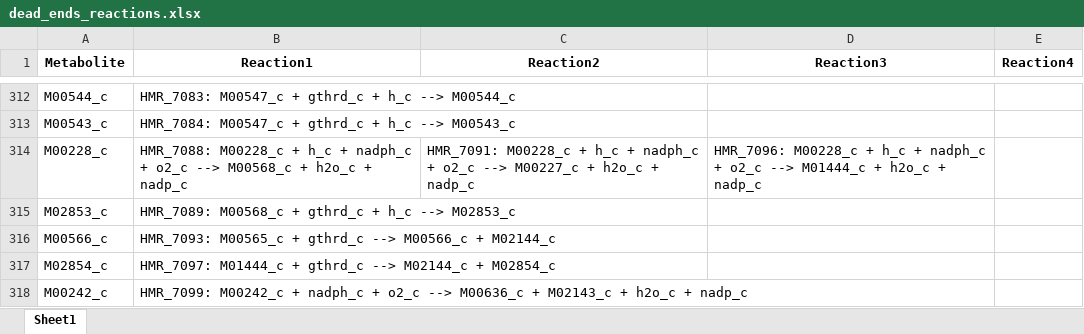
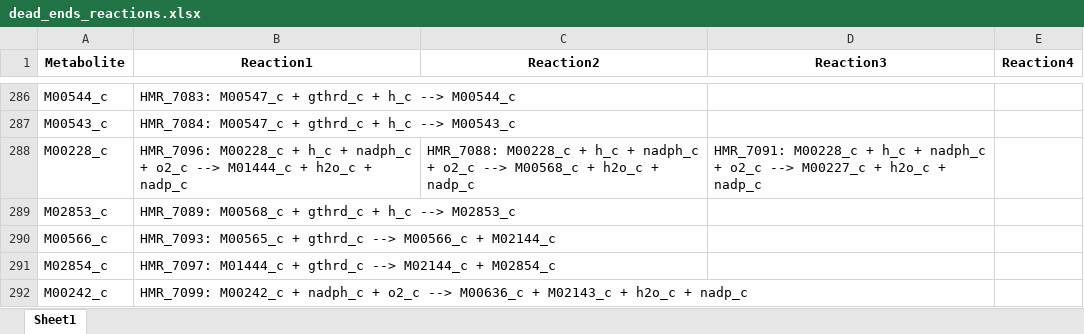
Before and after one commit to LewisLabUCSD/iCHO3K, an Excel workbook: Notebooks/temp/dead_ends_reactions.xlsx, sheet Sheet1, drawn as a sheet; only a part is shown, gaps mark what is left out; values as stored, in another font and other column widths than the file's, no borders; addresses are those after the commit; the diff covers the shown part only; the diff names each change by its address in the sheet, - before the commit and + after, or states it on an @@ line.

```diff
--- a/Notebooks/temp/dead_ends_reactions.xlsx (sheet Sheet1)
+++ b/Notebooks/temp/dead_ends_reactions.xlsx (sheet Sheet1)
-B288 (Reaction1): HMR_7088: M00228_c + h_c + nadph_c + o2_c --> M00568_c + h2o_c…
+B288 (Reaction1): HMR_7096: M00228_c + h_c + nadph_c + o2_c --> M01444_c + h2o_c…
-C288 (Reaction2): HMR_7091: M00228_c + h_c + nadph_c + o2_c --> M00227_c + h2o_c…
+C288 (Reaction2): HMR_7088: M00228_c + h_c + nadph_c + o2_c --> M00568_c + h2o_c…
-D288 (Reaction3): HMR_7096: M00228_c + h_c + nadph_c + o2_c --> M01444_c + h2o_c…
+D288 (Reaction3): HMR_7091: M00228_c + h_c + nadph_c + o2_c --> M00227_c + h2o_c…
```
Also changed, not shown: 4 added rows, 31 removed rows and 76 edited cells elsewhere in this sheet, 11 other files.
